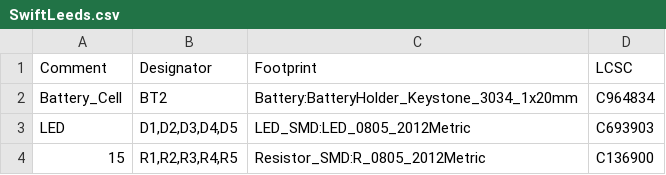
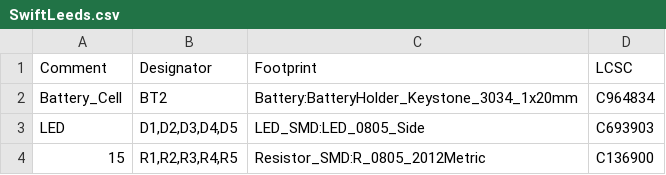
Before and after one commit to NinjaLikesCheez/swift-leeds-2023-pcb, a CSV file: SwiftLeeds.csv, drawn as a sheet.

```diff
--- a/SwiftLeeds.csv
+++ b/SwiftLeeds.csv
@@ -2,3 +2,3 @@ Comment,Designator,Footprint,LCSC
 "Battery_Cell","BT2","Battery:BatteryHolder_Keystone_3034_1x20mm","C964834"
-"LED","D1,D2,D3,D4,D5","LED_SMD:LED_0805_2012Metric","C693903"
+"LED","D1,D2,D3,D4,D5","LED_SMD:LED_0805_Side","C693903"
 "15","R1,R2,R3,R4,R5","Resistor_SMD:R_0805_2012Metric","C136900"
```
Also changed, not shown: Gerber/V5/SwiftLeeds-bottom-pos.csv, 28 other files.
